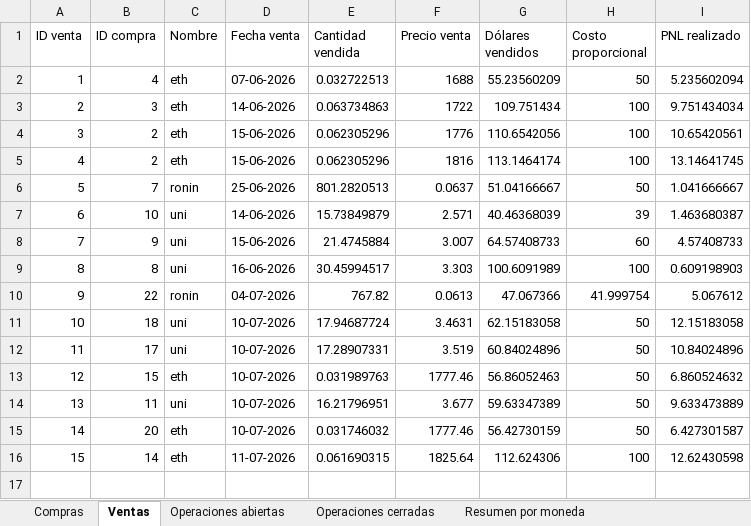
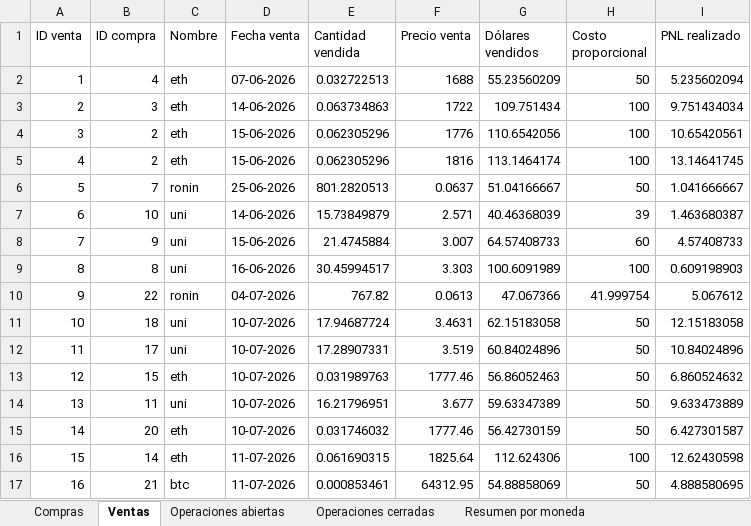
Before and after one commit to LucasRimbano/carga-a-mano-datos-operaciones, an Excel workbook: operaciones_crypto2.xlsx, sheet Ventas, drawn as a sheet; values as stored, in another font and other column widths than the file's, no borders; the diff names each change by its address in the sheet, - before the commit and + after, or states it on an @@ line.

```diff
--- a/operaciones_crypto2.xlsx (sheet Ventas)
+++ b/operaciones_crypto2.xlsx (sheet Ventas)
+row 17: 16 | 21 | btc | 11-07-2026 | 0.000853461 | 64312.95 | 54.88858069 | 50 | 4.888580695
```
Also changed, not shown: sheet Resumen trades cerrados, sheet Operaciones cerradas, sheet Historial, sheet Operaciones abiertas, sheet Resumen por moneda, sheet Compras, 4 other files.
